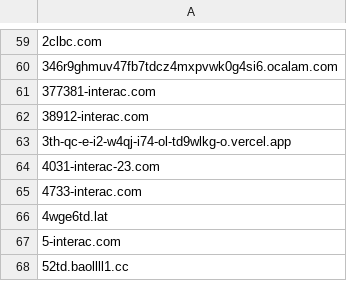
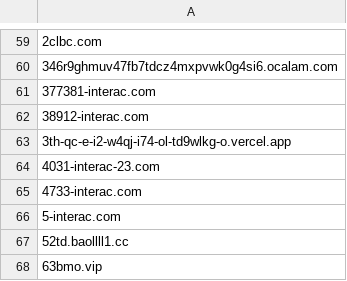
Before and after one commit to Phishcan/phishcan-data, a CSV file: api/banking/comprehensive_banking_phishing_domains.csv, drawn as a sheet; only a part is shown, gaps mark what is left out; the shorter side is filled out with more unchanged rows; the diff names each change by its address in the sheet, - before the commit and + after, or states it on an @@ line.

Commit message:
Update phishing exports - 2026-10-11_07-39-12

```diff
--- a/api/banking/comprehensive_banking_phishing_domains.csv
+++ b/api/banking/comprehensive_banking_phishing_domains.csv
-row 66: 4wge6td.lat
```
Also changed, not shown: 6 other files.
